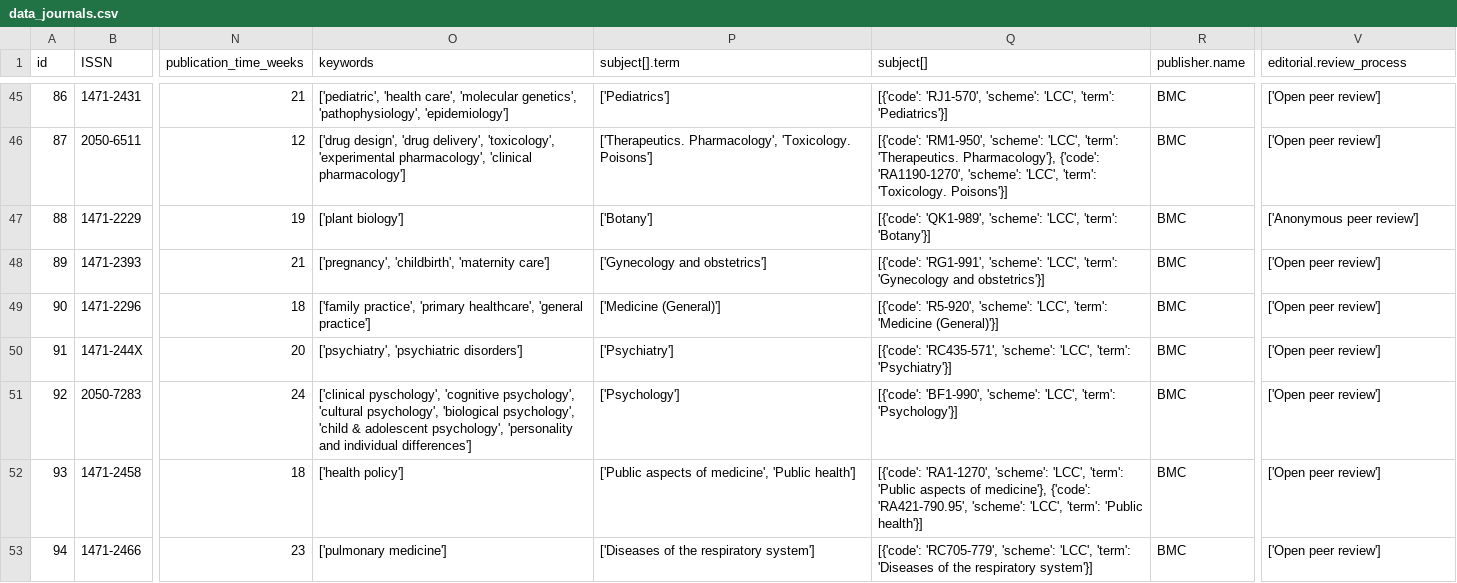
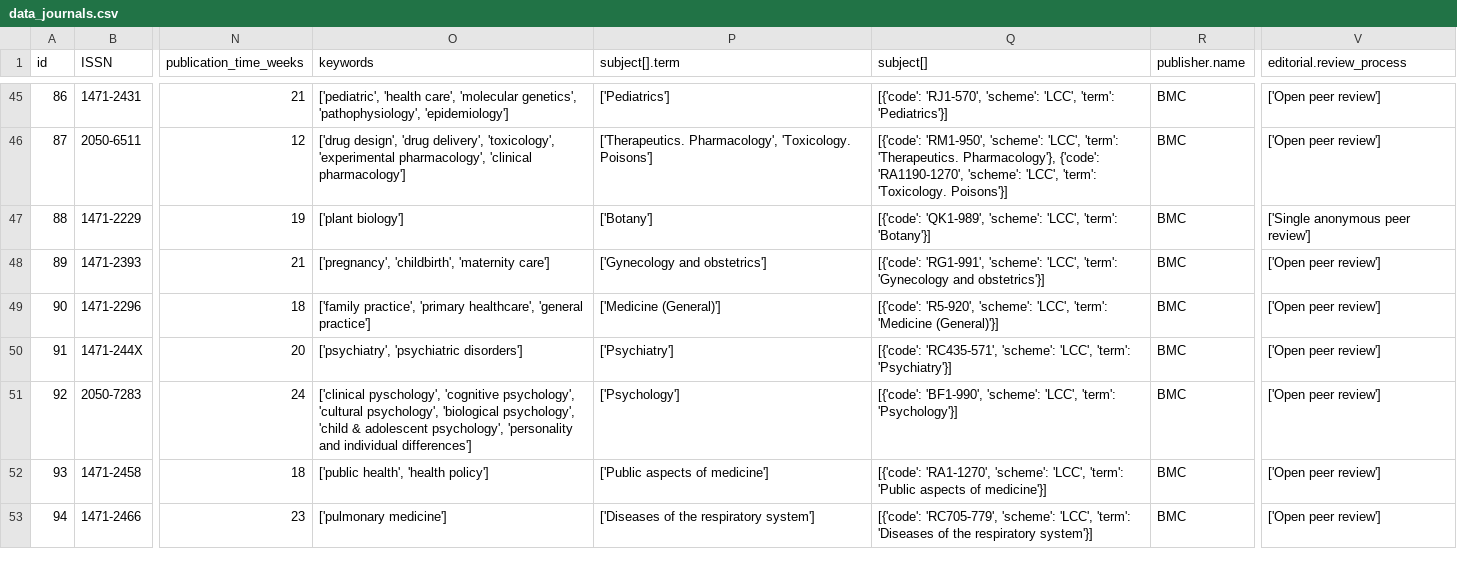
Before and after one commit to UB-Mannheim/data-journals-dashboard, a CSV file: data/dumps/data_journals.csv, drawn as a sheet; only a part is shown, gaps mark what is left out; the diff covers the shown part only; the diff names each change by its address in the sheet, - before the commit and + after, or states it on an @@ line.

```diff
--- a/data/dumps/data_journals.csv
+++ b/data/dumps/data_journals.csv
-V47 (editorial.review_process): ['Anonymous peer review']
+V47 (editorial.review_process): ['Single anonymous peer review']
-O52 (keywords): ['health policy']
+O52 (keywords): ['public health', 'health policy']
-P52 (subject[].term): ['Public aspects of medicine', 'Public health']
+P52 (subject[].term): ['Public aspects of medicine']
-Q52 (subject[]): …aspects of medicine'}, {'code': 'RA421-790.95', 'scheme': 'LCC', 'term': 'Public health'}]
+Q52 (subject[]): …aspects of medicine'}]
```
Also changed, not shown: 93 edited cells elsewhere in this file, data/dumps/data_journals_characteristics.csv, 1 other file.
